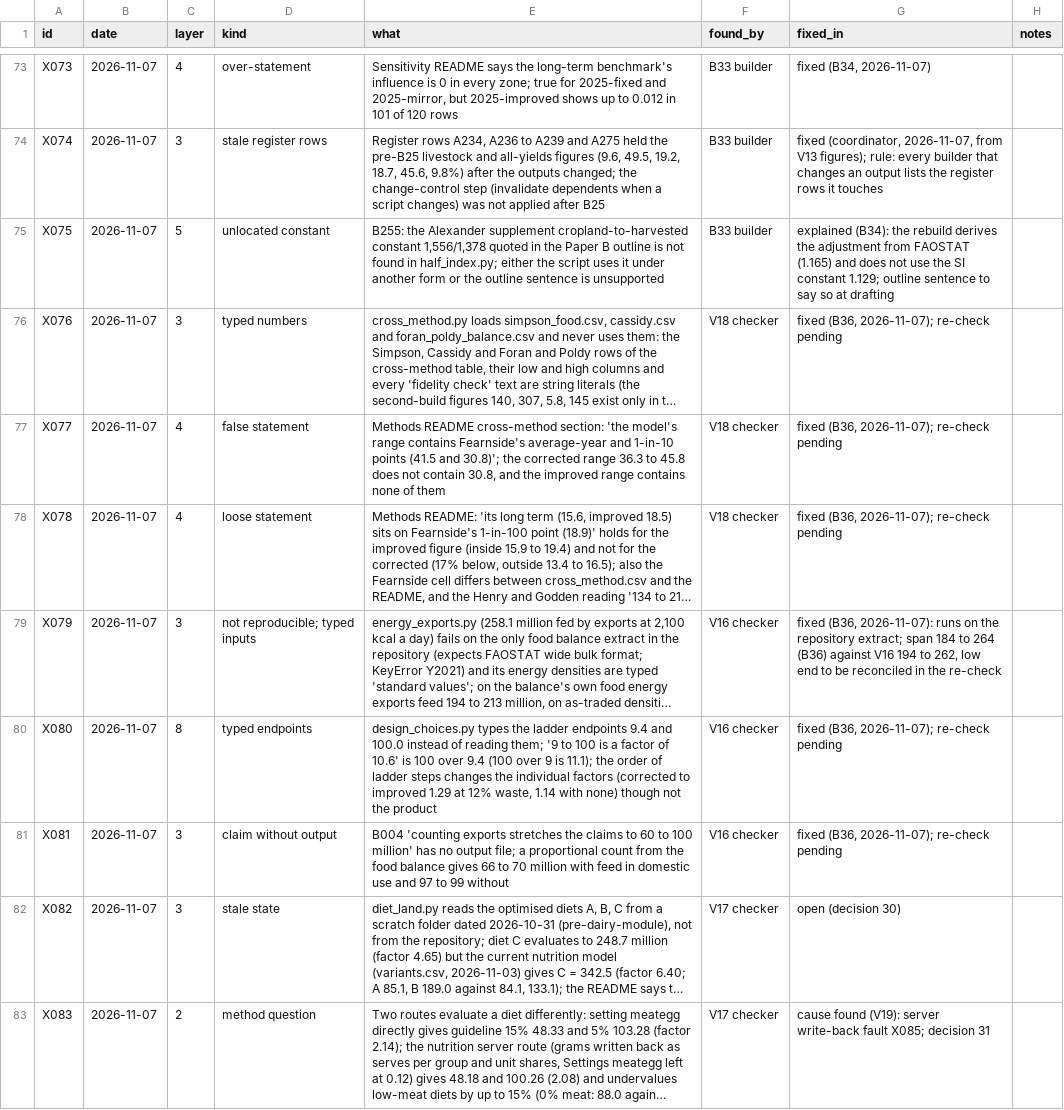
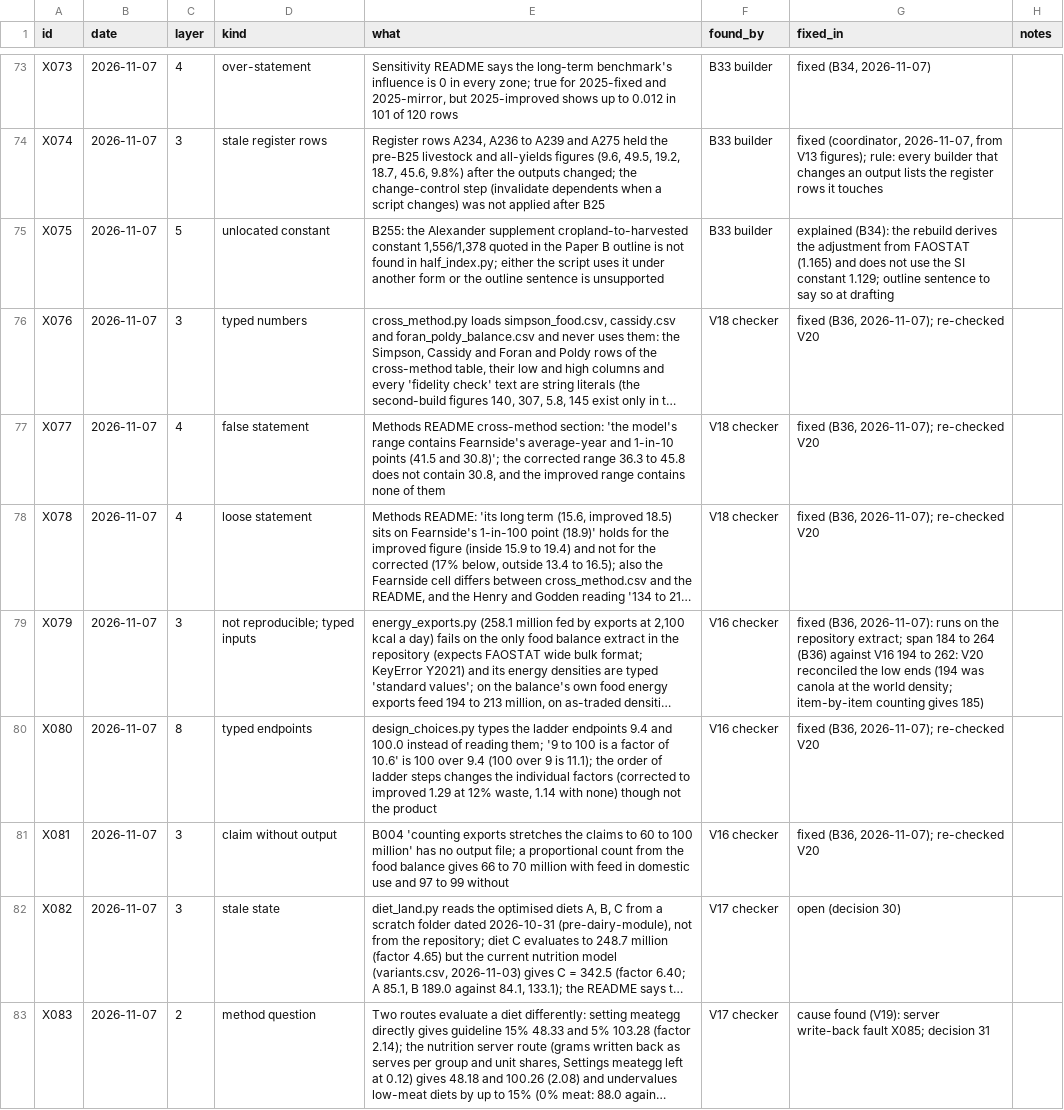
Before and after one commit to MurrayLane/carrying-capacity-dashboard, a CSV file: qa/defects.csv, drawn as a sheet; only a part is shown, gaps mark what is left out; long unchanged cells end in …; the diff covers the shown part only; the diff names each change by its address in the sheet, - before the commit and + after, or states it on an @@ line.

```diff
--- a/qa/defects.csv
+++ b/qa/defects.csv
-G76:G78 (fixed_in): fixed (B36, 2026-11-07); re-check pending
+G76:G78 (fixed_in): fixed (B36, 2026-11-07); re-checked V20
-G79 (fixed_in): …194 to 262, low end to be reconciled in the re-check
+G79 (fixed_in): …194 to 262: V20 reconciled the low ends (194 was canola at the world density; item-by-item counting gives 185)
-G80:G81 (fixed_in): fixed (B36, 2026-11-07); re-check pending
+G80:G81 (fixed_in): fixed (B36, 2026-11-07); re-checked V20
```
Also changed, not shown: 1 added row and 1 edited cell elsewhere in this file, qa/claims_register.csv, qa/spend.csv, 2 other files.
